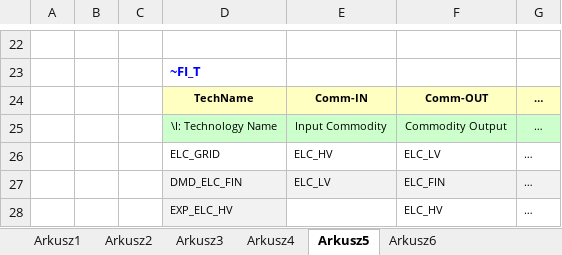
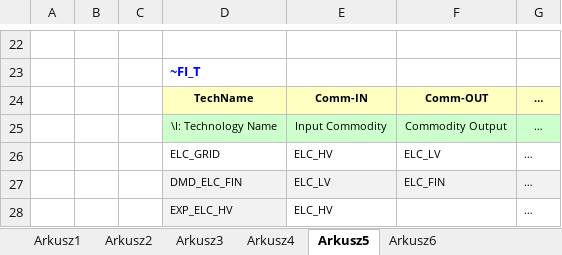
Before and after one commit to stawowiec/visualisations, an Excel workbook: VT_ELAND_ALL_V02.xlsx, sheet Arkusz5, drawn as a sheet; only a part is shown, gaps mark what is left out; values as stored, in another font and other column widths than the file's, no borders; the diff names each change by its address in the sheet, - before the commit and + after, or states it on an @@ line.

Commit message:
Add files via upload

```diff
--- a/VT_ELAND_ALL_V02.xlsx (sheet Arkusz5)
+++ b/VT_ELAND_ALL_V02.xlsx (sheet Arkusz5)
-E28: (empty)
+E28: ELC_HV
-F28: ELC_HV
+F28: (empty)
```
